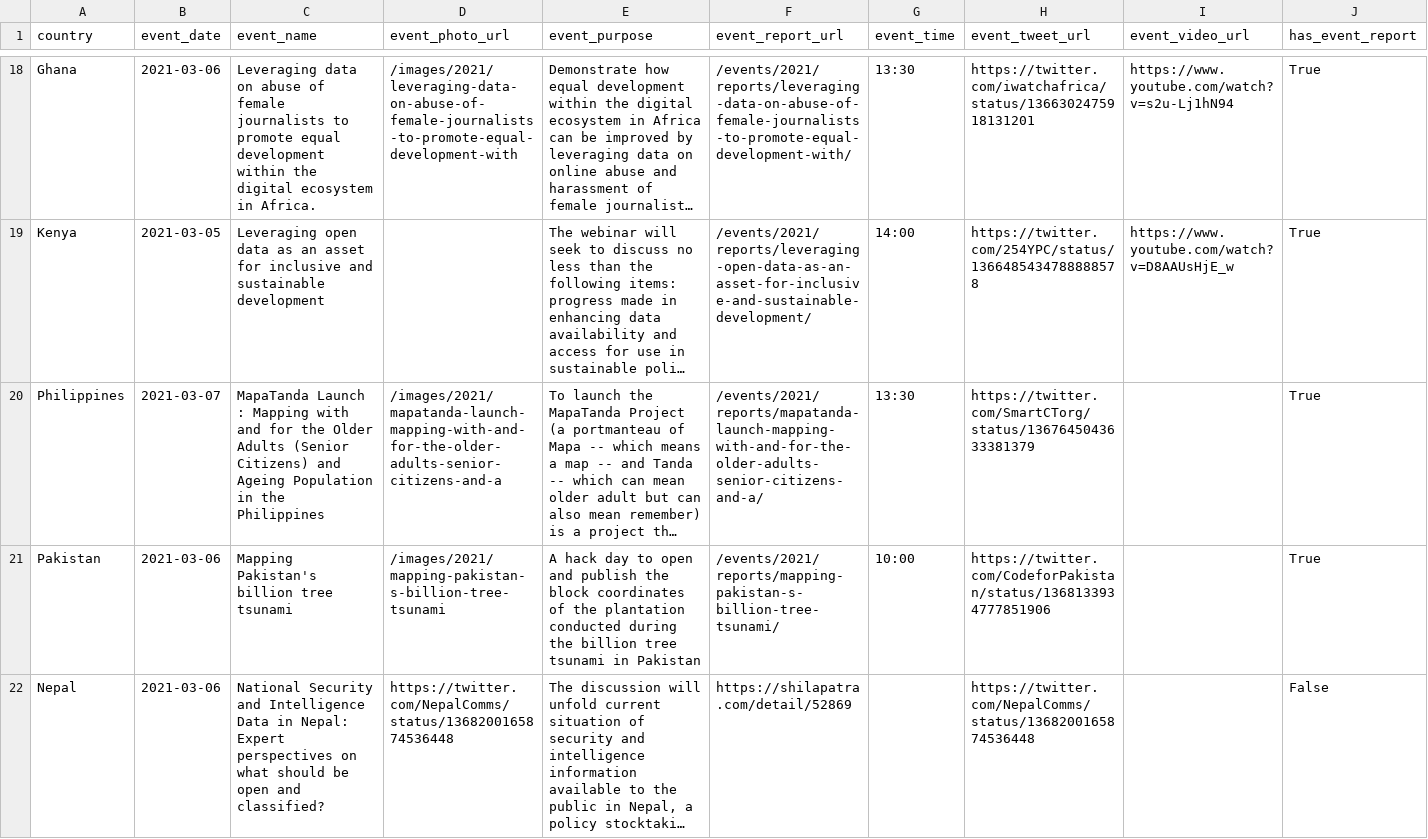
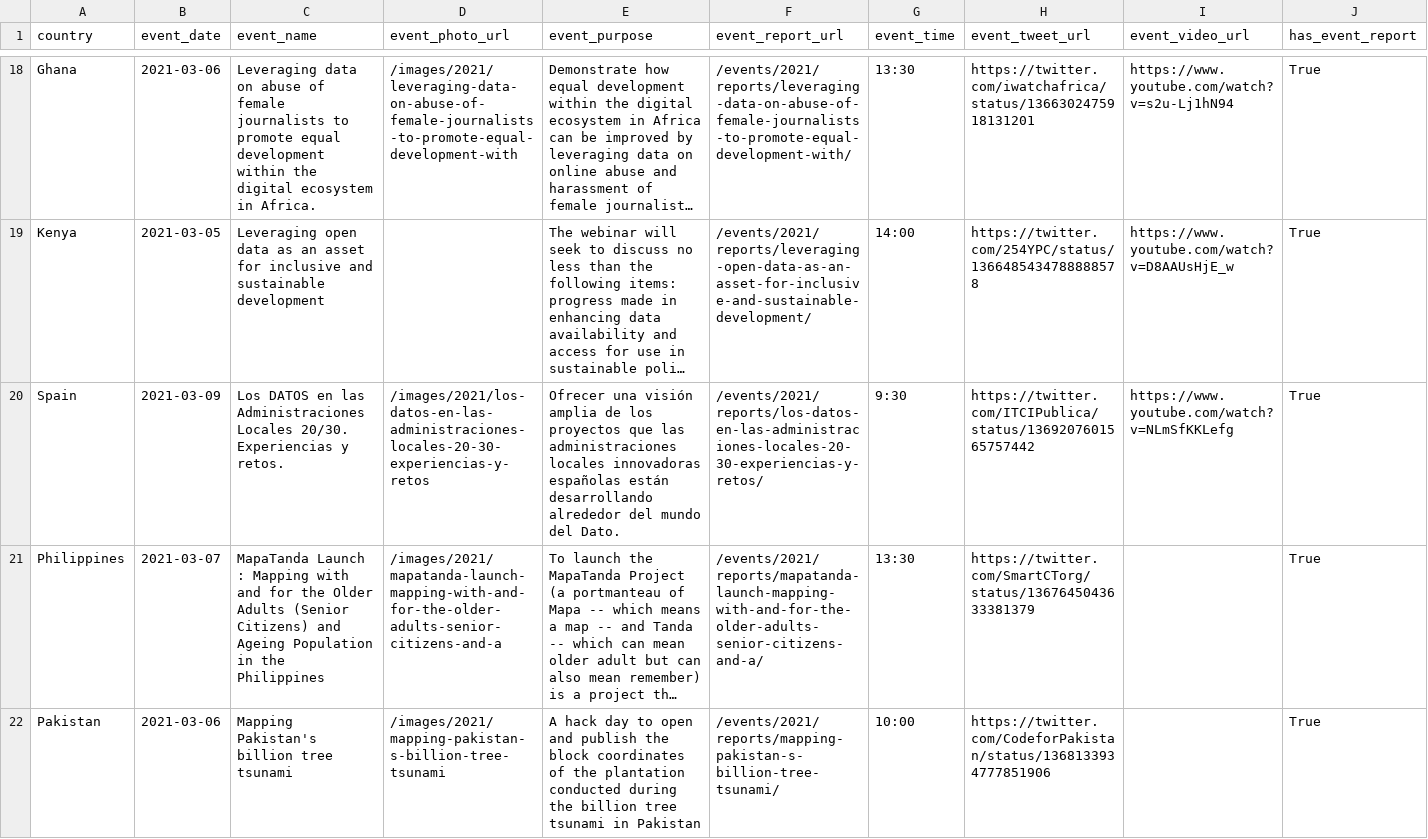
Before and after one commit to okfn/opendataday, a CSV file: Datasets/Events 2021.csv, drawn as a sheet; only a part is shown, gaps mark what is left out; the shorter side is filled out with more unchanged rows; long unchanged cells end in …; rows hold the shown columns only; the diff covers the shown part only; the diff names each change by its address in the sheet, - before the commit and + after, or states it on an @@ line.

```diff
--- a/Datasets/Events 2021.csv
+++ b/Datasets/Events 2021.csv
+row 20: Spain | 2021-03-09 | Los DATOS en las Administraciones Locales 20/30. Experiencias y retos. | /images/2021/los-datos-en-las-administraciones-locales-20-30-experiencias-y-retos | Ofrecer una visión amplia de los proyectos que las administraciones locales innovadoras españolas están desarrollando alrededor del mundo del Dato. | /events/2021/reports/los-datos-en-las-administraciones-locales-20-30-experiencias-y-retos/ | 9:30 | https://twitter.com/ITCIPublica/status/1369207601565757442 | https://www.youtube.com/watch?v=NLmSfKKLefg | True
```
Also changed, not shown: 1 removed row elsewhere in this file, 3 other files.
